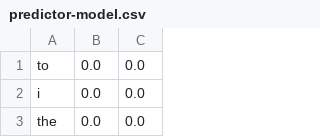
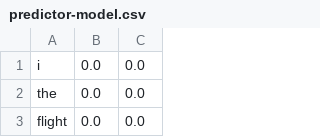
Before and after one commit to didgmlcks99/My_Random_Forest, a CSV file: model/predictor-model.csv, drawn as a sheet; only a part is shown; the shorter side is filled out with more unchanged rows; the diff names each change by its address in the sheet, - before the commit and + after, or states it on an @@ line.

```diff
--- a/model/predictor-model.csv
+++ b/model/predictor-model.csv
-row 1: to | 0.0 | 0.0
```
Also changed, not shown: model/train.negative.count.csv, model/train.non-negative.count.csv, 5 other files.
